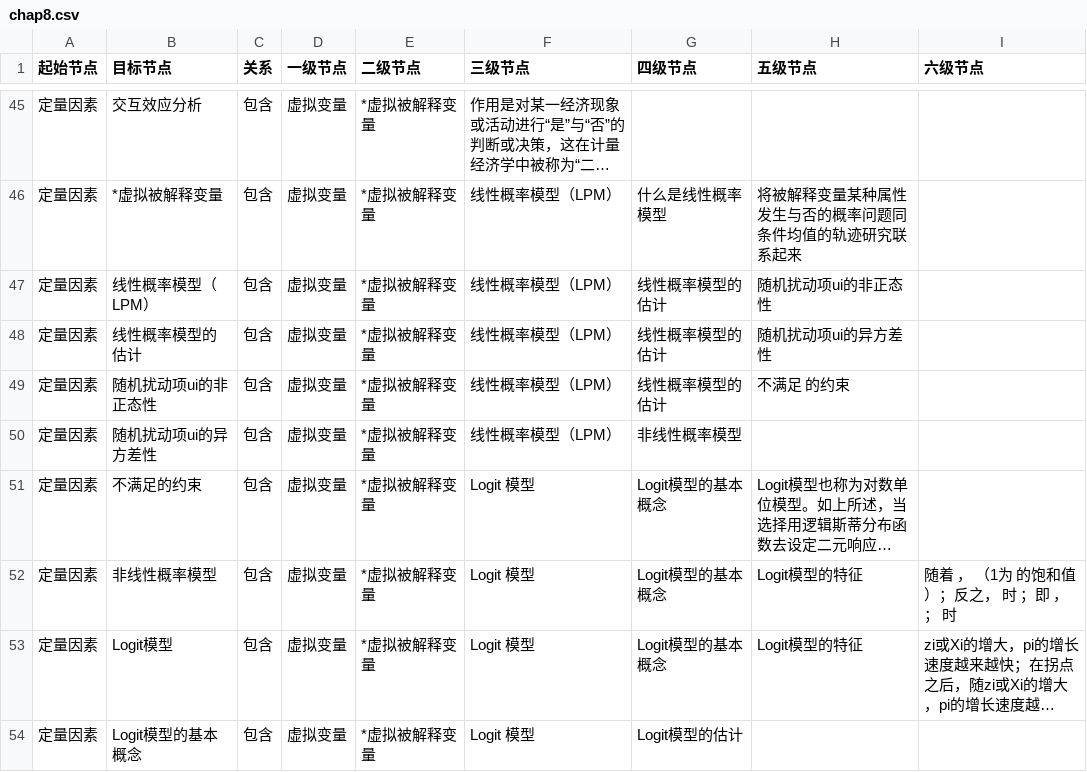
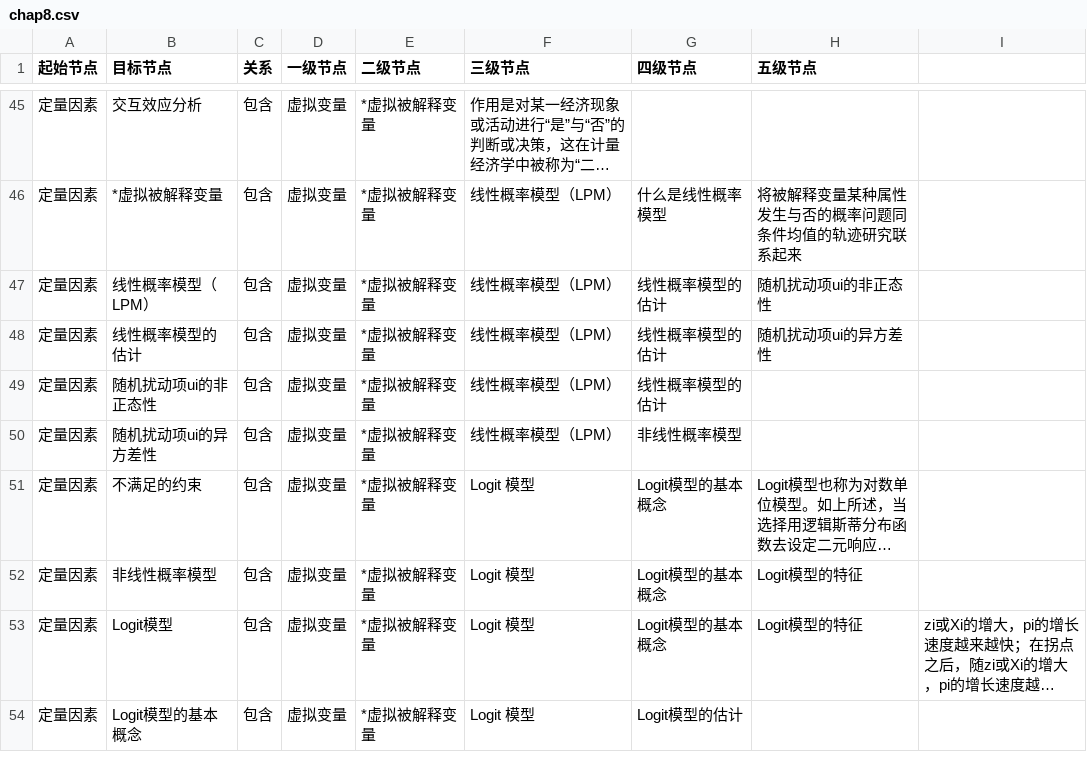
Before and after one commit to dabaie420/jiliangjingji, a CSV file: chap8.csv, drawn as a sheet; only a part is shown, gaps mark what is left out; long unchanged cells end in …; the diff names each change by its address in the sheet, - before the commit and + after, or states it on an @@ line.

Commit message:
Update chap8.csv

```diff
--- a/chap8.csv
+++ b/chap8.csv
-I1: 六级节点
+I1: (empty)
-H49 (五级节点): 不满足 的约束
+H49 (五级节点): (empty)
-I52: 随着 ， （1为 的饱和值）；反之， 时 ；即 ， ； 时
+I52: (empty)
```
